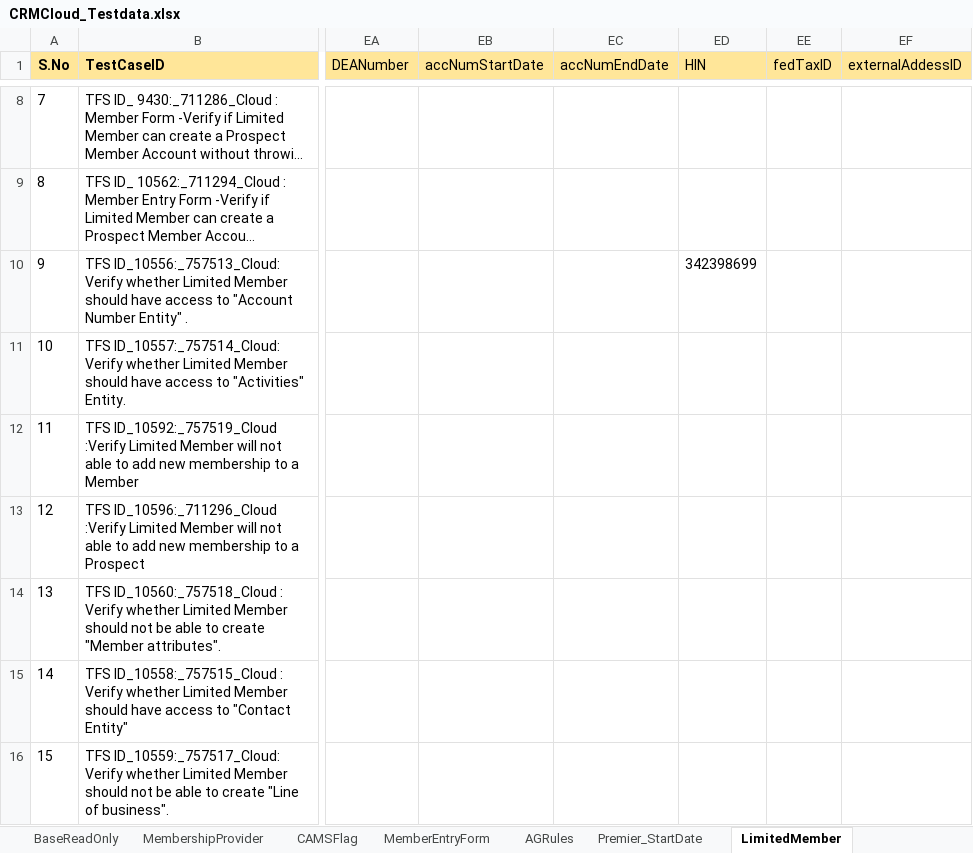
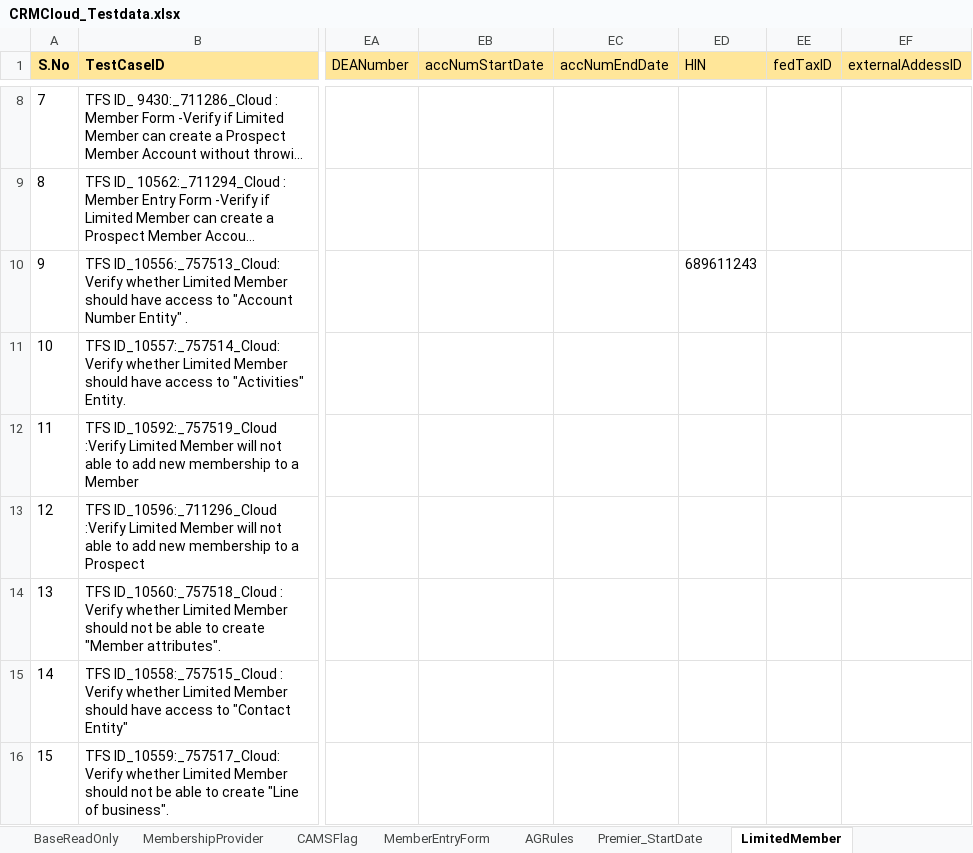
Before and after one commit to FaridhahN/Dynamics_CRM_Cloud_2023_Wave1, an Excel workbook: data/CRMCloud_Testdata.xlsx, sheet LimitedMember, drawn as a sheet; only a part is shown, gaps mark what is left out; long unchanged cells end in …; values as stored, in another font and other column widths than the file's, no borders; the diff names each change by its address in the sheet, - before the commit and + after, or states it on an @@ line.

```diff
--- a/data/CRMCloud_Testdata.xlsx (sheet LimitedMember)
+++ b/data/CRMCloud_Testdata.xlsx (sheet LimitedMember)
-ED10 (HIN): 342398699
+ED10 (HIN): 689611243
```
Also changed, not shown: sheet Driver, sheet AccountNumbers, hidden cells, 1 other file.
